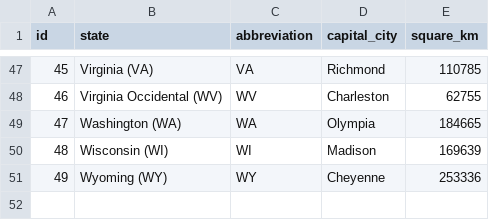
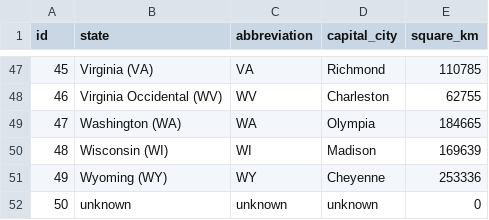
Before and after one commit to mariasanzr/4.5-etl, a CSV file: data/csv_limpios/states_limpio.csv, drawn as a sheet; only a part is shown, gaps mark what is left out; the diff names each change by its address in the sheet, - before the commit and + after, or states it on an @@ line.

```diff
--- a/data/csv_limpios/states_limpio.csv
+++ b/data/csv_limpios/states_limpio.csv
+row 52: 50 | unknown | unknown | unknown | 0
```
Also changed, not shown: 2 other files.
